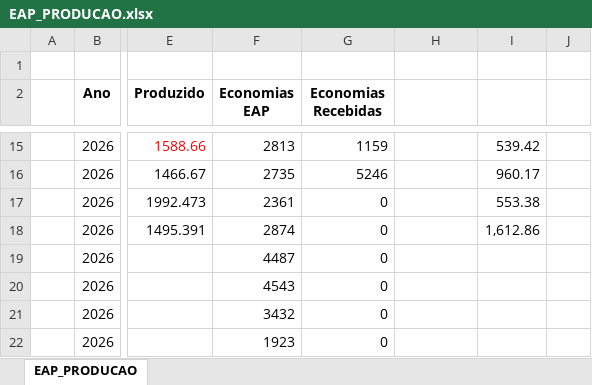
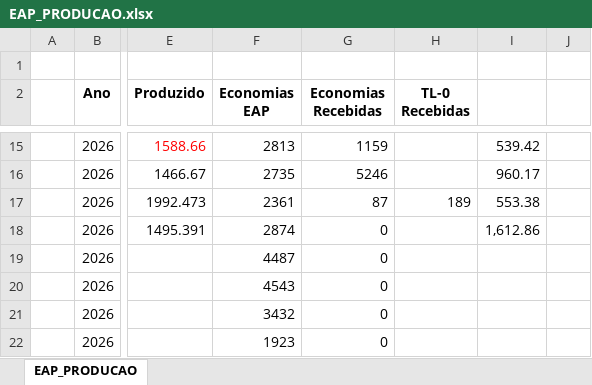
Before and after one commit to integra6a-star/dashboard-obras, an Excel workbook: EAP_PRODUCAO.xlsx, sheet EAP_PRODUCAO, drawn as a sheet; only a part is shown, gaps mark what is left out; values as stored, in another font and other column widths than the file's, no borders; conditional formats not drawn; the diff names each change by its address in the sheet, - before the commit and + after, or states it on an @@ line.

```diff
--- a/EAP_PRODUCAO.xlsx (sheet EAP_PRODUCAO)
+++ b/EAP_PRODUCAO.xlsx (sheet EAP_PRODUCAO)
-H2: (empty)
+H2: TL-0 Recebidas
-G17 (Economias Recebidas): 0
+G17 (Economias Recebidas): 87
-H17 (TL-0 Recebidas): (empty)
+H17 (TL-0 Recebidas): 189
```
Also changed, not shown: docs/EAP_PRODUCAO.xlsx, 13 other files.
